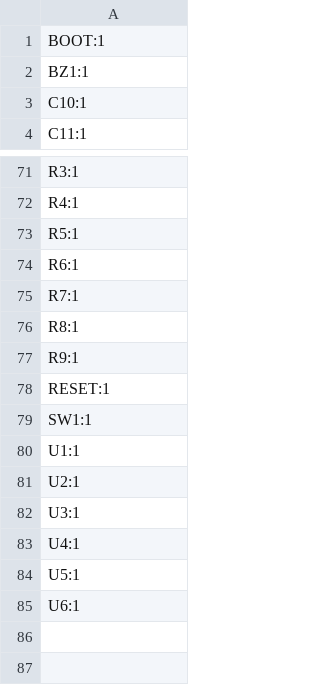
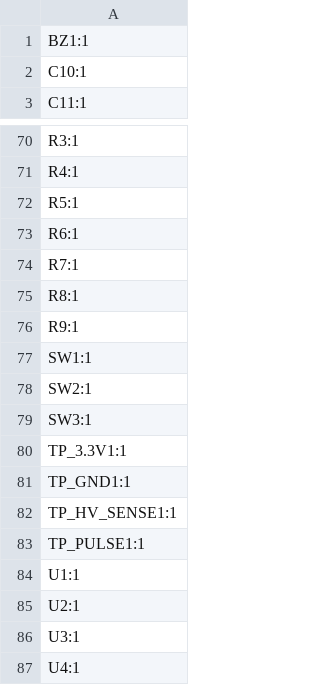
Before and after one commit to AronASzucs/Avalanche32, a CSV file: production/designators.csv, drawn as a sheet; only a part is shown, gaps mark what is left out; the shorter side is filled out with more unchanged rows; removed rows and columns are numbered as before the commit, all else as after; the diff names each change by its address in the sheet, - before the commit and + after, or states it on an @@ line.

```diff
--- a/production/designators.csv
+++ b/production/designators.csv
-row 1: BOOT:1
-row 78: RESET:1
+row 78: SW2:1
+row 79: SW3:1
+row 80: TP_3.3V1:1
+row 81: TP_GND1:1
+row 82: TP_HV_SENSE1:1
+row 83: TP_PULSE1:1
```
Also changed, not shown: production/bom.csv, production/positions.csv, 13 other files.
